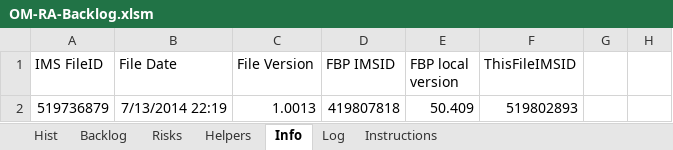
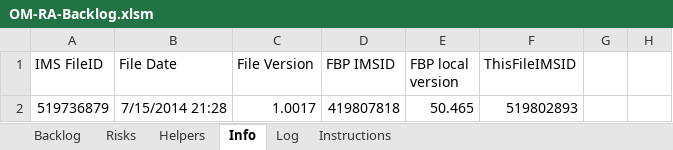
Before and after one commit to skyscribe/BacklogGenerator, an Excel workbook: OM-RA-Backlog.xlsm, sheet Info, drawn as a sheet; only a part is shown; values as stored, in another font and other column widths than the file's, no borders; the diff names each change by its address in the sheet, - before the commit and + after, or states it on an @@ line.

```diff
--- a/OM-RA-Backlog.xlsm (sheet Info)
+++ b/OM-RA-Backlog.xlsm (sheet Info)
-sheet tab: Hist
-B2 (File Date): 7/13/2014 22:19
+B2 (File Date): 7/15/2014 21:28
-C2 (File Version): 1.0013
+C2 (File Version): 1.0017
-E2 (FBP local version): 50.409
+E2 (FBP local version): 50.465
```
Also changed, not shown: sheet Backlog, sheet Log, sheet Instructions, hidden cells, 2 other files.
